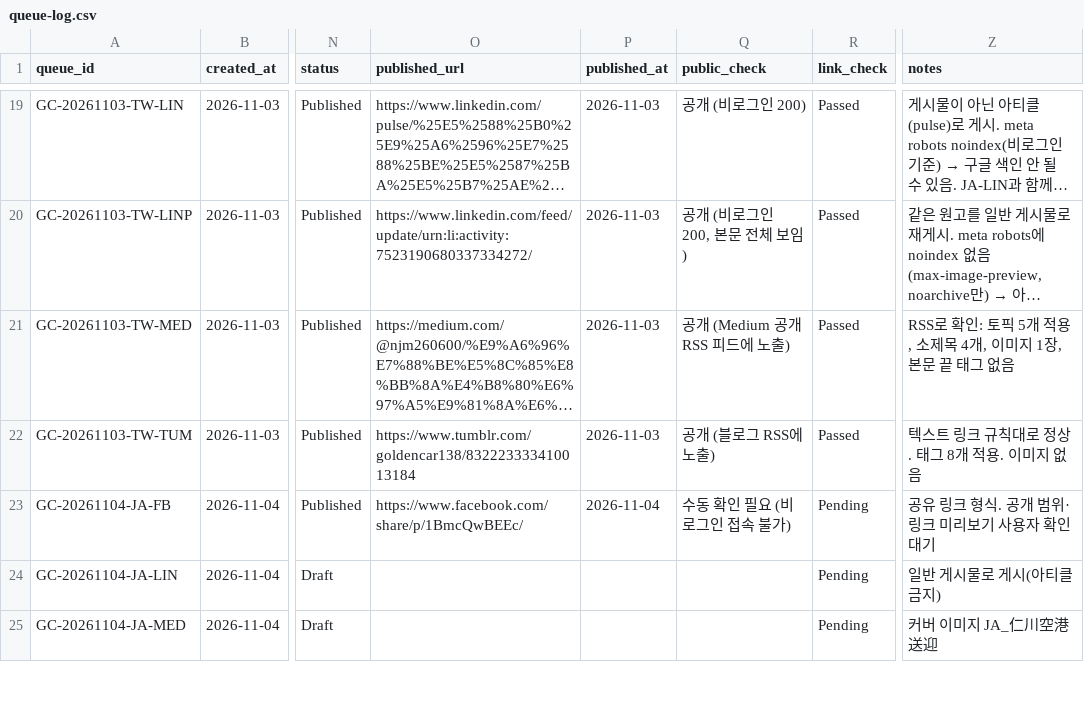
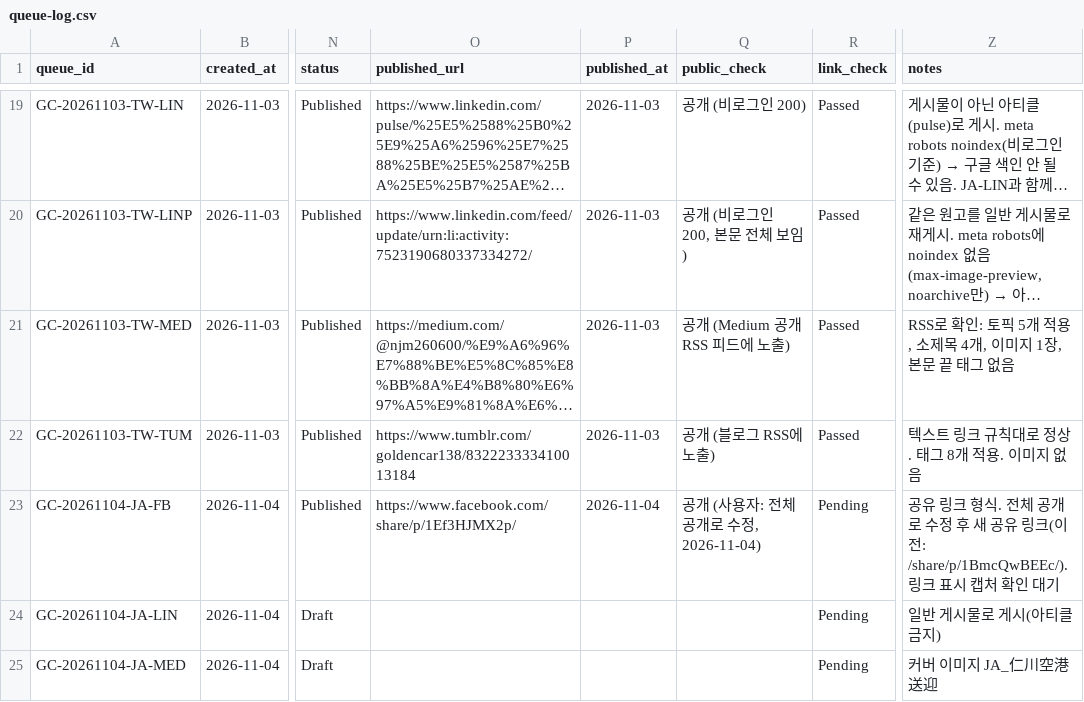
Before and after one commit to NJM-hub/NJM, a CSV file: .claude/skills/goldencar-backlink/queue-log.csv, drawn as a sheet; only a part is shown, gaps mark what is left out; long unchanged cells end in …; the diff names each change by its address in the sheet, - before the commit and + after, or states it on an @@ line.

```diff
--- a/.claude/skills/goldencar-backlink/queue-log.csv
+++ b/.claude/skills/goldencar-backlink/queue-log.csv
-O23 (published_url): https://www.facebook.com/share/p/1BmcQwBEEc/
+O23 (published_url): https://www.facebook.com/share/p/1Ef3HJMX2p/
-Q23 (public_check): 수동 확인 필요 (비로그인 접속 불가)
+Q23 (public_check): 공개 (사용자: 전체 공개로 수정, 2026-11-04)
-Z23 (notes): …형식. 공개 범위·링크 미리보기 사용자 확인…
+Z23 (notes): …형식. 전체 공개로 수정 후 새 공유 링크(이전: /share/p/1BmcQwBEEc/). 링크 표시 캡처 확인…
```
